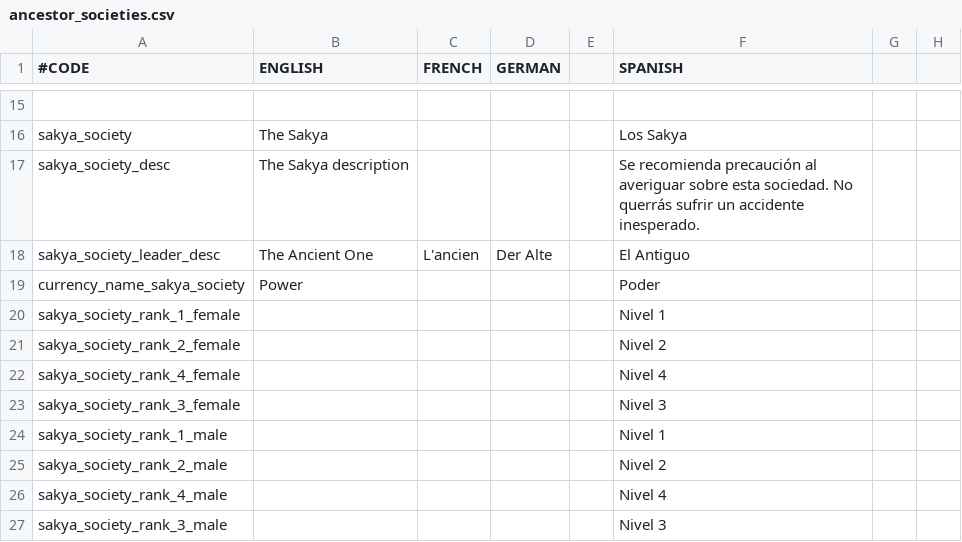
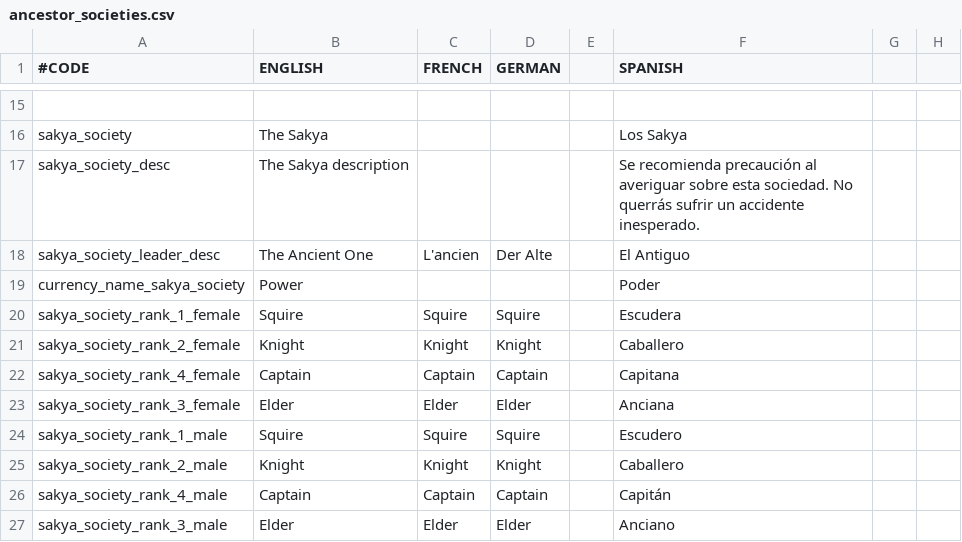
Before and after one commit to Maytok/ByakuganSharingan, a CSV file: localisation/ancestor_societies.csv, drawn as a sheet; only a part is shown, gaps mark what is left out; the diff covers the shown part only; the diff names each change by its address in the sheet, - before the commit and + after, or states it on an @@ line.

```diff
--- a/localisation/ancestor_societies.csv
+++ b/localisation/ancestor_societies.csv
-B20 (ENGLISH): (empty)
+B20 (ENGLISH): Squire
-C20 (FRENCH): (empty)
+C20 (FRENCH): Squire
-D20 (GERMAN): (empty)
+D20 (GERMAN): Squire
-F20 (SPANISH): Nivel 1
+F20 (SPANISH): Escudera
-B21 (ENGLISH): (empty)
+B21 (ENGLISH): Knight
-C21 (FRENCH): (empty)
+C21 (FRENCH): Knight
-D21 (GERMAN): (empty)
+D21 (GERMAN): Knight
-F21 (SPANISH): Nivel 2
+F21 (SPANISH): Caballero
-B22 (ENGLISH): (empty)
+B22 (ENGLISH): Captain
-C22 (FRENCH): (empty)
+C22 (FRENCH): Captain
-D22 (GERMAN): (empty)
+D22 (GERMAN): Captain
-F22 (SPANISH): Nivel 4
+F22 (SPANISH): Capitana
-B23 (ENGLISH): (empty)
+B23 (ENGLISH): Elder
-C23 (FRENCH): (empty)
+C23 (FRENCH): Elder
-D23 (GERMAN): (empty)
+D23 (GERMAN): Elder
-F23 (SPANISH): Nivel 3
+F23 (SPANISH): Anciana
-B24 (ENGLISH): (empty)
+B24 (ENGLISH): Squire
-C24 (FRENCH): (empty)
+C24 (FRENCH): Squire
-D24 (GERMAN): (empty)
+D24 (GERMAN): Squire
-F24 (SPANISH): Nivel 1
+F24 (SPANISH): Escudero
-B25 (ENGLISH): (empty)
+B25 (ENGLISH): Knight
-C25 (FRENCH): (empty)
+C25 (FRENCH): Knight
-D25 (GERMAN): (empty)
+D25 (GERMAN): Knight
-F25 (SPANISH): Nivel 2
+F25 (SPANISH): Caballero
-B26 (ENGLISH): (empty)
+B26 (ENGLISH): Captain
-C26 (FRENCH): (empty)
+C26 (FRENCH): Captain
-D26 (GERMAN): (empty)
+D26 (GERMAN): Captain
-F26 (SPANISH): Nivel 4
+F26 (SPANISH): Capitán
-B27 (ENGLISH): (empty)
+B27 (ENGLISH): Elder
-C27 (FRENCH): (empty)
+C27 (FRENCH): Elder
-D27 (GERMAN): (empty)
+D27 (GERMAN): Elder
-F27 (SPANISH): Nivel 3
+F27 (SPANISH): Anciano
```
Also changed, not shown: 2 removed rows and 34 edited cells elsewhere in this file, 1 other file.
